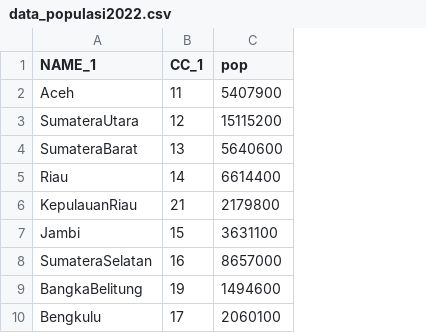
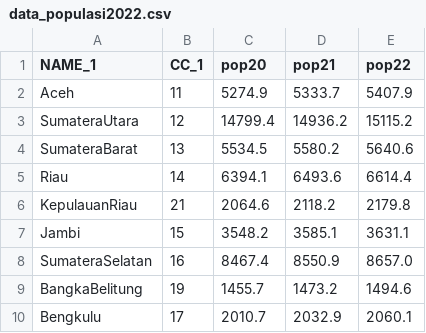
Before and after one commit to marchawilda/rpl, a CSV file: data_populasi2022.csv, drawn as a sheet; only a part is shown; removed rows and columns are numbered as before the commit, all else as after; the diff names each change by its address in the sheet, - before the commit and + after, or states it on an @@ line.

Commit message:
data_populasi2022.csv

```diff
--- a/data_populasi2022.csv
+++ b/data_populasi2022.csv
-column C (pop), rows 2-10: 5407900 | 15115200 | 5640600 | 6614400 | 2179800 | 3631100 | 8657000 | 1494600 | 2060100
+column C (pop20), rows 2-10: 5274.9 | 14799.4 | 5534.5 | 6394.1 | 2064.6 | 3548.2 | 8467.4 | 1455.7 | 2010.7
+column D (pop21), rows 2-10: 5333.7 | 14936.2 | 5580.2 | 6493.6 | 2118.2 | 3585.1 | 8550.9 | 1473.2 | 2032.9
+column E (pop22), rows 2-10: 5407.9 | 15115.2 | 5640.6 | 6614.4 | 2179.8 | 3631.1 | 8657.0 | 1494.6 | 2060.1
```
